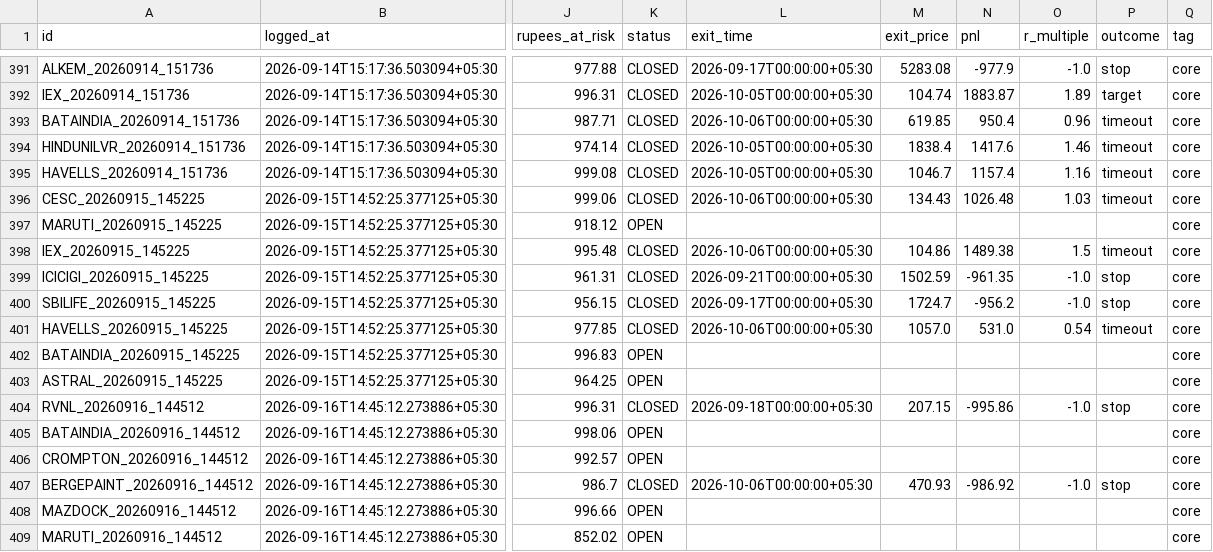
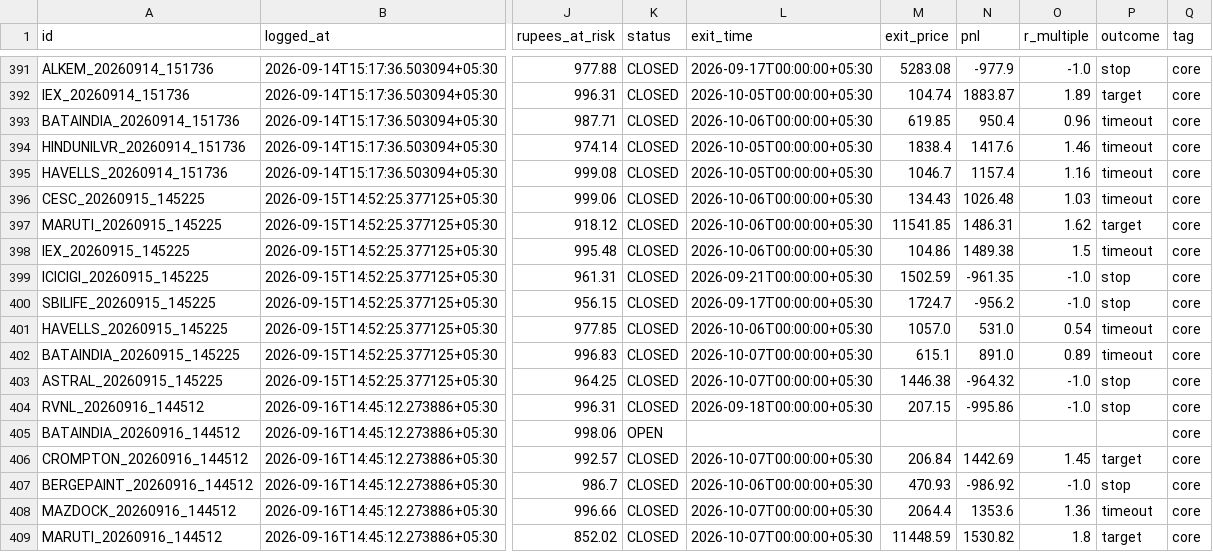
Before and after one commit to Arnav2412/trading-bot, a CSV file: reports/paper_trades.csv, drawn as a sheet; only a part is shown, gaps mark what is left out; the diff covers the shown part only; the diff names each change by its address in the sheet, - before the commit and + after, or states it on an @@ line.

```diff
--- a/reports/paper_trades.csv
+++ b/reports/paper_trades.csv
-K397 (status): OPEN
+K397 (status): CLOSED
-L397 (exit_time): (empty)
+L397 (exit_time): 2026-10-06T00:00:00+05:30
-M397 (exit_price): (empty)
+M397 (exit_price): 11541.85
-N397 (pnl): (empty)
+N397 (pnl): 1486.31
-O397 (r_multiple): (empty)
+O397 (r_multiple): 1.62
-P397 (outcome): (empty)
+P397 (outcome): target
-K402:K403 (status): OPEN
+K402:K403 (status): CLOSED
-L402:L403 (exit_time): (empty)
+L402:L403 (exit_time): 2026-10-07T00:00:00+05:30
-M402 (exit_price): (empty)
+M402 (exit_price): 615.1
-N402 (pnl): (empty)
+N402 (pnl): 891.0
-O402 (r_multiple): (empty)
+O402 (r_multiple): 0.89
-P402 (outcome): (empty)
+P402 (outcome): timeout
-M403 (exit_price): (empty)
+M403 (exit_price): 1446.38
-N403 (pnl): (empty)
+N403 (pnl): -964.32
-O403 (r_multiple): (empty)
+O403 (r_multiple): -1.0
-P403 (outcome): (empty)
+P403 (outcome): stop
-K406 (status): OPEN
+K406 (status): CLOSED
-L406 (exit_time): (empty)
+L406 (exit_time): 2026-10-07T00:00:00+05:30
-M406 (exit_price): (empty)
+M406 (exit_price): 206.84
-N406 (pnl): (empty)
+N406 (pnl): 1442.69
-O406 (r_multiple): (empty)
+O406 (r_multiple): 1.45
-P406 (outcome): (empty)
+P406 (outcome): target
-K408:K409 (status): OPEN
+K408:K409 (status): CLOSED
-L408:L409 (exit_time): (empty)
+L408:L409 (exit_time): 2026-10-07T00:00:00+05:30
-M408 (exit_price): (empty)
+M408 (exit_price): 2064.4
-N408 (pnl): (empty)
+N408 (pnl): 1353.6
-O408 (r_multiple): (empty)
+O408 (r_multiple): 1.36
-P408 (outcome): (empty)
+P408 (outcome): timeout
-M409 (exit_price): (empty)
+M409 (exit_price): 11448.59
-N409 (pnl): (empty)
+N409 (pnl): 1530.82
-O409 (r_multiple): (empty)
+O409 (r_multiple): 1.8
-P409 (outcome): (empty)
+P409 (outcome): target
```
Also changed, not shown: 6 edited cells elsewhere in this file, 3 other files.
